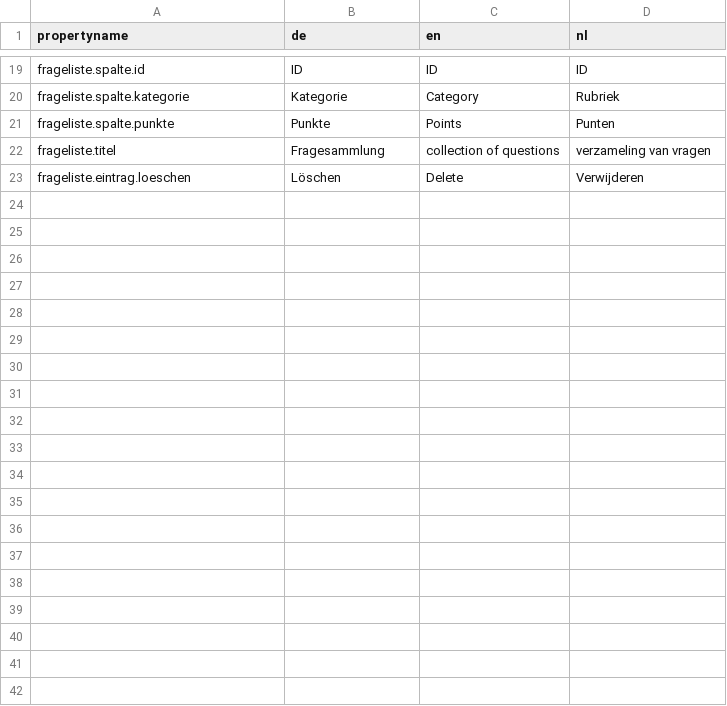
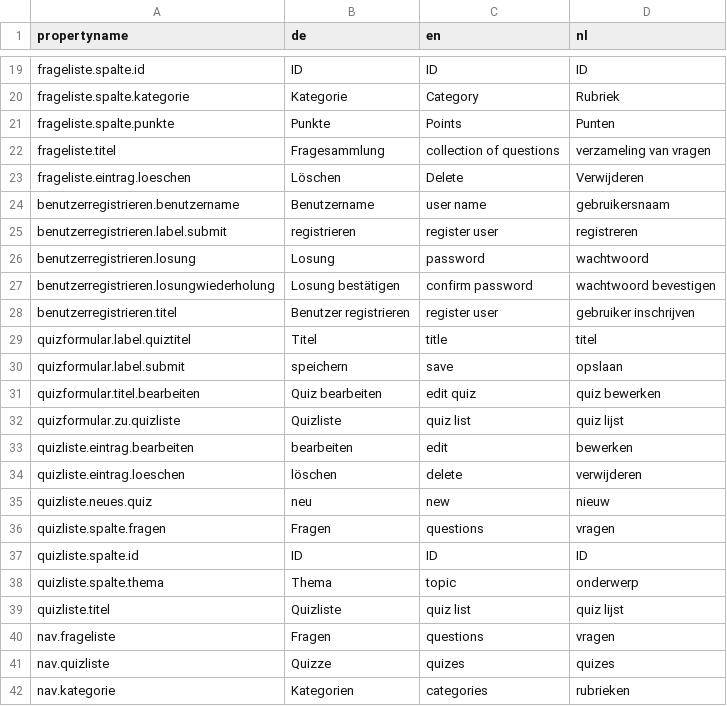
Before and after one commit to juandrle/Quiz_WebApp, a CSV file: uebersetzungen.csv, drawn as a sheet; only a part is shown, gaps mark what is left out; the diff covers the shown part only; the diff names each change by its address in the sheet, - before the commit and + after, or states it on an @@ line.

Commit message:
Added new messages.properties from uebersetzungen.csv

```diff
--- a/uebersetzungen.csv
+++ b/uebersetzungen.csv
+row 24: benutzerregistrieren.benutzername | Benutzername | user name | gebruikersnaam
+row 25: benutzerregistrieren.label.submit | registrieren | register user | registreren
+row 26: benutzerregistrieren.losung | Losung | password | wachtwoord
+row 27: benutzerregistrieren.losungwiederholung | Losung bestätigen | confirm password | wachtwoord bevestigen
+row 28: benutzerregistrieren.titel | Benutzer registrieren | register user | gebruiker inschrijven
+row 29: quizformular.label.quiztitel | Titel | title | titel
+row 30: quizformular.label.submit | speichern | save | opslaan
+row 31: quizformular.titel.bearbeiten | Quiz bearbeiten | edit quiz | quiz bewerken
+row 32: quizformular.zu.quizliste | Quizliste | quiz list | quiz lijst
+row 33: quizliste.eintrag.bearbeiten | bearbeiten | edit | bewerken
+row 34: quizliste.eintrag.loeschen | löschen | delete | verwijderen
+row 35: quizliste.neues.quiz | neu | new | nieuw
+row 36: quizliste.spalte.fragen | Fragen | questions | vragen
+row 37: quizliste.spalte.id | ID | ID | ID
+row 38: quizliste.spalte.thema | Thema | topic | onderwerp
+row 39: quizliste.titel | Quizliste | quiz list | quiz lijst
+row 40: nav.frageliste | Fragen | questions | vragen
+row 41: nav.quizliste | Quizze | quizes | quizes
+row 42: nav.kategorie | Kategorien | categories | rubrieken
```
Also changed, not shown: 13 added rows elsewhere in this file, 4 other files.
